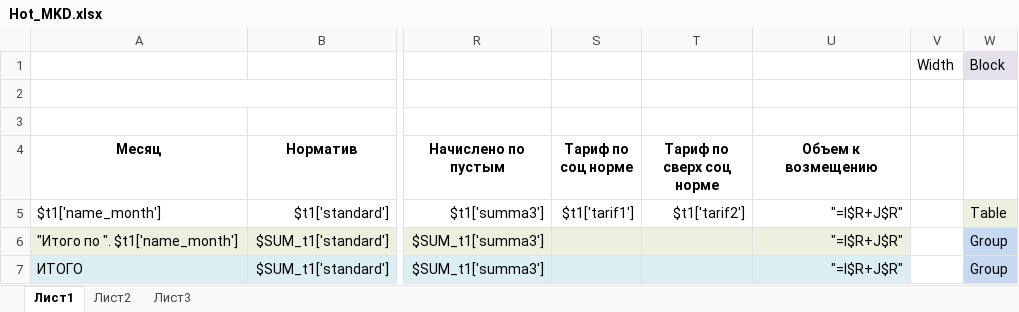
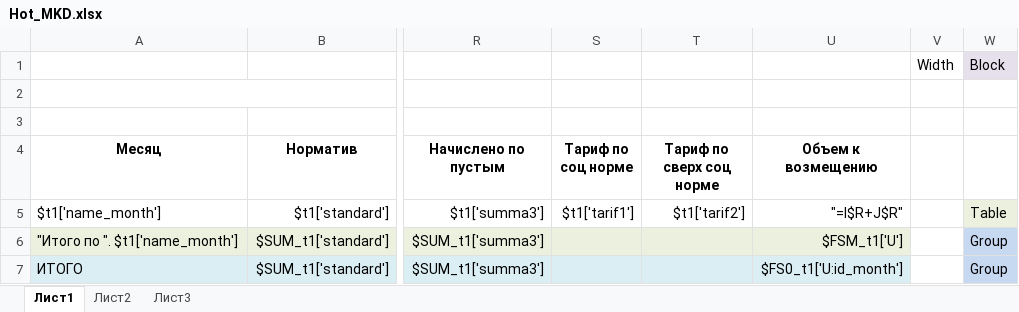
Before and after one commit to ddrsdram/REPORTS, an Excel workbook: Reports/RSO/Prokopevsk/Hot_MKD/Hot_MKD.xlsx, sheet Лист1, drawn as a sheet; only a part is shown, gaps mark what is left out; values as stored, in another font and other column widths than the file's, no borders; the diff names each change by its address in the sheet, - before the commit and + after, or states it on an @@ line.

Commit message:
изменены формулы Hot_MKD.xlsx

```diff
--- a/Reports/RSO/Prokopevsk/Hot_MKD/Hot_MKD.xlsx (sheet Лист1)
+++ b/Reports/RSO/Prokopevsk/Hot_MKD/Hot_MKD.xlsx (sheet Лист1)
-U6 (Объем к возмещению): "=I$R+J$R"
+U6 (Объем к возмещению): $FSM_t1['U']
-U7 (Объем к возмещению): "=I$R+J$R"
+U7 (Объем к возмещению): $FS0_t1['U:id_month']
```
